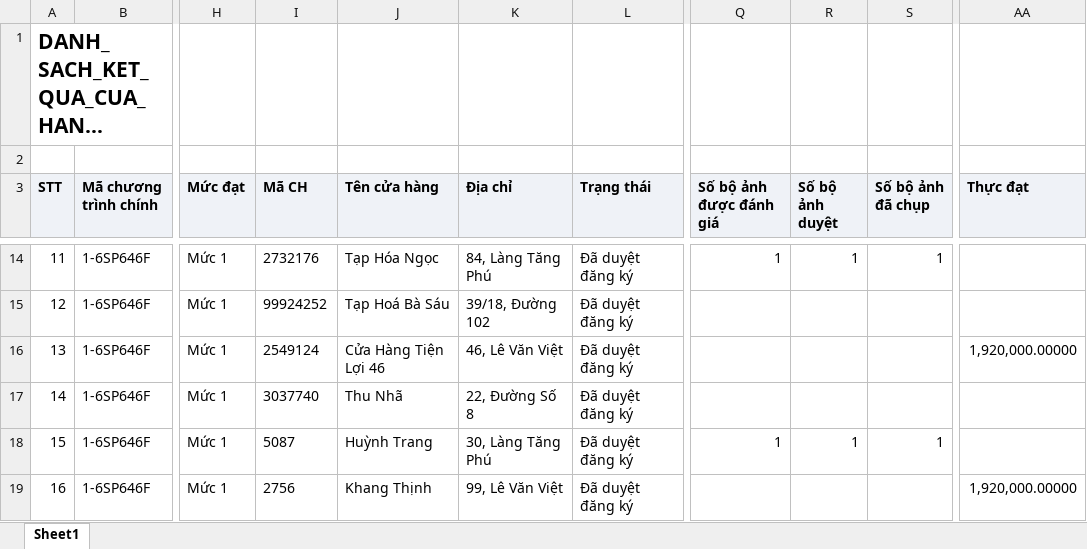
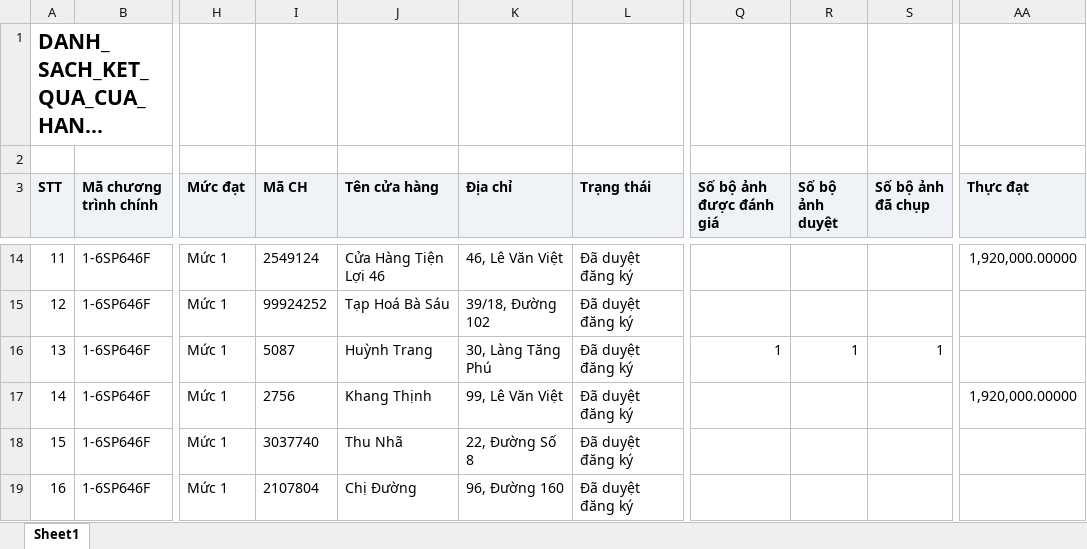
Before and after one commit to Tantt2026/Dashboard-Masan, an Excel workbook: data/Thang11/DANH_SACH_KET_QUA_CUA_HANG_THAM_GIA_CHUONG_TRINH.xlsx, sheet Sheet1, drawn as a sheet; only a part is shown, gaps mark what is left out; long unchanged cells end in …; values as stored, in another font and other column widths than the file's, no borders; the diff covers the shown part only; the diff names each change by its address in the sheet, - before the commit and + after, or states it on an @@ line.

```diff
--- a/data/Thang11/DANH_SACH_KET_QUA_CUA_HANG_THAM_GIA_CHUONG_TRINH.xlsx (sheet Sheet1)
+++ b/data/Thang11/DANH_SACH_KET_QUA_CUA_HANG_THAM_GIA_CHUONG_TRINH.xlsx (sheet Sheet1)
-I14 (Mã CH): 2732176
+I14 (Mã CH): 2549124
-J14 (Tên cửa hàng): Tạp Hóa Ngọc
+J14 (Tên cửa hàng): Cửa Hàng Tiện Lợi 46
-K14 (Địa chỉ): 84, Làng Tăng Phú
+K14 (Địa chỉ): 46, Lê Văn Việt
-Q14 (Số bộ ảnh được đánh giá): 1
+Q14 (Số bộ ảnh được đánh giá): (empty)
-R14 (Số bộ ảnh duyệt): 1
+R14 (Số bộ ảnh duyệt): (empty)
-S14 (Số bộ ảnh đã chụp): 1
+S14 (Số bộ ảnh đã chụp): (empty)
-AA14 (Thực đạt): (empty)
+AA14 (Thực đạt): 1,920,000.00000
-I16 (Mã CH): 2549124
+I16 (Mã CH): 5087
-J16 (Tên cửa hàng): Cửa Hàng Tiện Lợi 46
+J16 (Tên cửa hàng): Huỳnh Trang
-K16 (Địa chỉ): 46, Lê Văn Việt
+K16 (Địa chỉ): 30, Làng Tăng Phú
-Q16 (Số bộ ảnh được đánh giá): (empty)
+Q16 (Số bộ ảnh được đánh giá): 1
-R16 (Số bộ ảnh duyệt): (empty)
+R16 (Số bộ ảnh duyệt): 1
-S16 (Số bộ ảnh đã chụp): (empty)
+S16 (Số bộ ảnh đã chụp): 1
-AA16 (Thực đạt): 1,920,000.00000
+AA16 (Thực đạt): (empty)
-I17 (Mã CH): 3037740
+I17 (Mã CH): 2756
-J17 (Tên cửa hàng): Thu Nhã
+J17 (Tên cửa hàng): Khang Thịnh
-K17 (Địa chỉ): 22, Đường Số 8
+K17 (Địa chỉ): 99, Lê Văn Việt
-AA17 (Thực đạt): (empty)
+AA17 (Thực đạt): 1,920,000.00000
-I18 (Mã CH): 5087
+I18 (Mã CH): 3037740
-J18 (Tên cửa hàng): Huỳnh Trang
+J18 (Tên cửa hàng): Thu Nhã
-K18 (Địa chỉ): 30, Làng Tăng Phú
+K18 (Địa chỉ): 22, Đường Số 8
-Q18 (Số bộ ảnh được đánh giá): 1
+Q18 (Số bộ ảnh được đánh giá): (empty)
-R18 (Số bộ ảnh duyệt): 1
+R18 (Số bộ ảnh duyệt): (empty)
-S18 (Số bộ ảnh đã chụp): 1
+S18 (Số bộ ảnh đã chụp): (empty)
-I19 (Mã CH): 2756
+I19 (Mã CH): 2107804
-J19 (Tên cửa hàng): Khang Thịnh
+J19 (Tên cửa hàng): Chị Đường
-K19 (Địa chỉ): 99, Lê Văn Việt
+K19 (Địa chỉ): 96, Đường 160
-AA19 (Thực đạt): 1,920,000.00000
+AA19 (Thực đạt): (empty)
```
Also changed, not shown: 633 edited cells elsewhere in this sheet, data/Thang11/DanhSachChiTietDonHang.xlsx, data/Thang11/DanhSachLichViengTham.xlsx, 1 other file.
